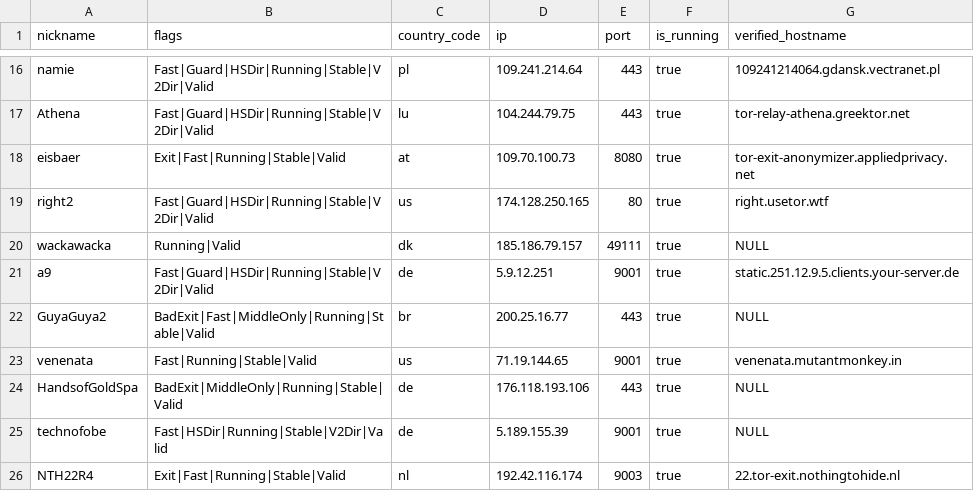
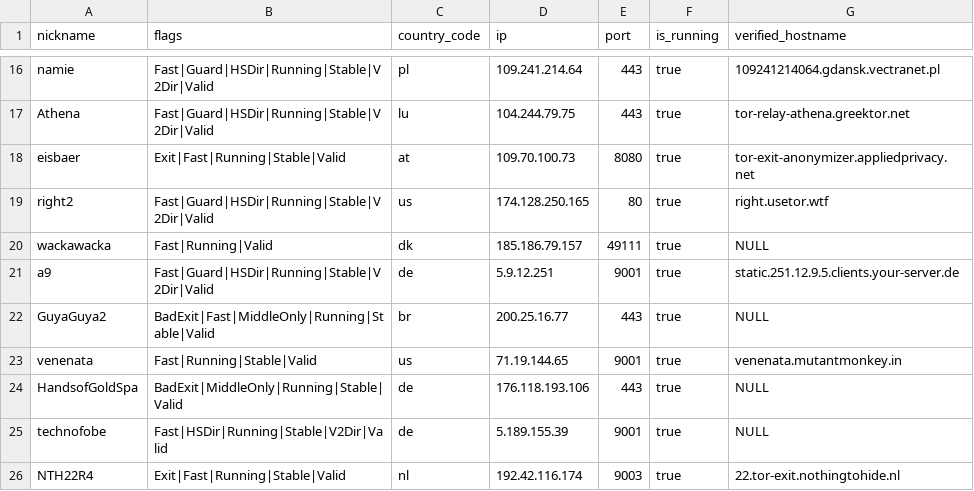
Before and after one commit to t-pol/123-test-abort, a CSV file: limited_to_50.csv, drawn as a sheet; only a part is shown, gaps mark what is left out.

```diff
--- a/limited_to_50.csv
+++ b/limited_to_50.csv
@@ -19,3 +19,3 @@
 "right2","Fast|Guard|HSDir|Running|Stable|V2Dir|Valid","us","174.128.250.165","80",true,"right.usetor.wtf"
-"wackawacka","Running|Valid","dk","185.186.79.157","49111",true,"NULL"
+"wackawacka","Fast|Running|Valid","dk","185.186.79.157","49111",true,"NULL"
 "a9","Fast|Guard|HSDir|Running|Stable|V2Dir|Valid","de","5.9.12.251","9001",true,"static.251.12.9.5.clients.your-server.de"
```
Also changed, not shown: tor_feed.csv, 1 other file.
